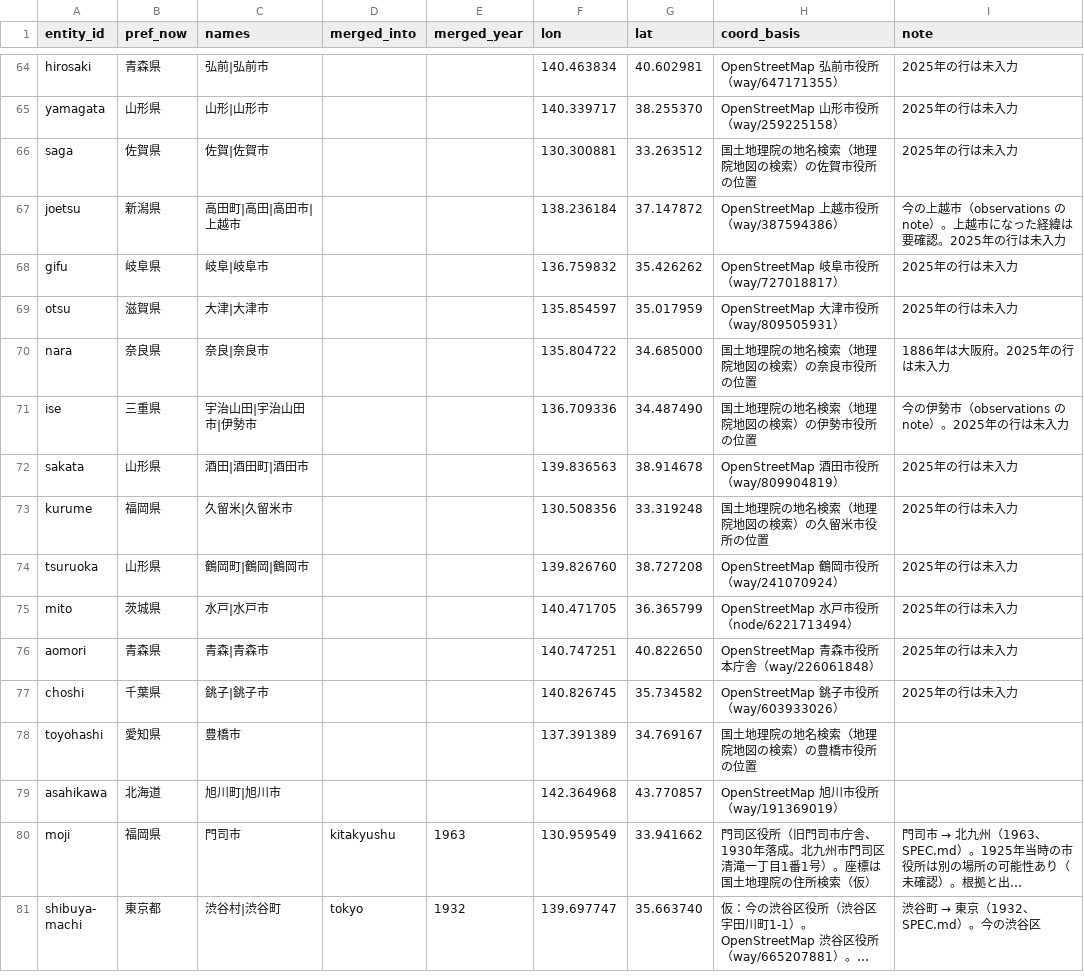
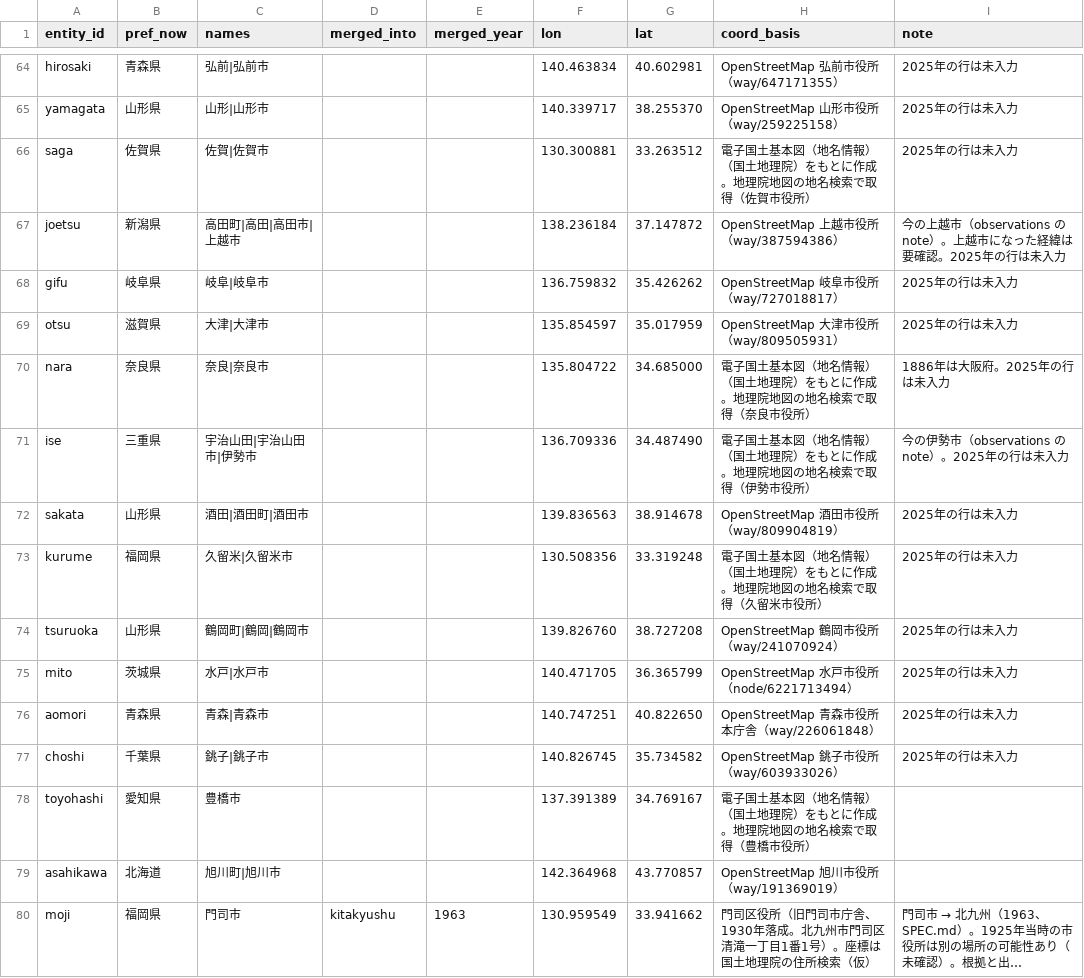
Before and after one commit to yyamamoto-euk/japan-top30-cities-navara, a CSV file: data/entities.csv, drawn as a sheet; only a part is shown, gaps mark what is left out; the shorter side is filled out with more unchanged rows; long unchanged cells end in …; the diff covers the shown part only.

```diff
--- a/data/entities.csv
+++ b/data/entities.csv
@@ -65,3 +65,3 @@ hirosaki,青森県,弘前|弘前市,,,140.463834,40.602981,OpenStreetMap 弘前
 yamagata,山形県,山形|山形市,,,140.339717,38.255370,OpenStreetMap 山形市役所（way/259225158）,2025年の行は未入力
-saga,佐賀県,佐賀|佐賀市,,,130.300881,33.263512,国土地理院の地名検索（地理院地図の検索）の佐賀市役所の位置,2025年の行は未入力
+saga,佐賀県,佐賀|佐賀市,,,130.300881,33.263512,電子国土基本図（地名情報）（国土地理院）をもとに作成。地理院地図の地名検索で取得（佐賀市役所）,2025年の行は未入力
 joetsu,新潟県,高田町|高田|高田市|上越市,,,138.236184,37.147872,OpenStreetMap 上越市役所（way/387594386）,今の上越市（observations の note）。上越市になった経緯は要確認。2025年の行は未入力
@@ -69,6 +69,6 @@ gifu,岐阜県,岐阜|岐阜市,,,136.759832,35.426262,OpenStreetMap 岐阜市
 otsu,滋賀県,大津|大津市,,,135.854597,35.017959,OpenStreetMap 大津市役所（way/809505931）,2025年の行は未入力
-nara,奈良県,奈良|奈良市,,,135.804722,34.685000,国土地理院の地名検索（地理院地図の検索）の奈良市役所の位置,1886年は大阪府。2025年の行は未入力
-ise,三重県,宇治山田|宇治山田市|伊勢市,,,136.709336,34.487490,国土地理院の地名検索（地理院地図の検索）の伊勢市役所の位置,今の伊勢市（observations の note）。2025年の行は未入力
+nara,奈良県,奈良|奈良市,,,135.804722,34.685000,電子国土基本図（地名情報）（国土地理院）をもとに作成。地理院地図の地名検索で取得（奈良市役所）,1886年は大阪府。2025年の行は未入力
+ise,三重県,宇治山田|宇治山田市|伊勢市,,,136.709336,34.487490,電子国土基本図（地名情報）（国土地理院）をもとに作成。地理院地図の地名検索で取得（伊勢市役所）,今の伊勢市（observations の note）。2025年の行は未入力
 sakata,山形県,酒田|酒田町|酒田市,,,139.836563,38.914678,OpenStreetMap 酒田市役所（way/809904819）,2025年の行は未入力
-kurume,福岡県,久留米|久留米市,,,130.508356,33.319248,国土地理院の地名検索（地理院地図の検索）の久留米市役所の位置,2025年の行は未入力
+kurume,福岡県,久留米|久留米市,,,130.508356,33.319248,電子国土基本図（地名情報）（国土地理院）をもとに作成。地理院地図の地名検索で取得（久留米市役所）,2025年の行は未入力
 tsuruoka,山形県,鶴岡町|鶴岡|鶴岡市,,,139.826760,38.727208,OpenStreetMap 鶴岡市役所（way/241070924）,2025年の行は未入力
@@ -77,3 +77,3 @@ aomori,青森県,青森|青森市,,,140.747251,40.822650,OpenStreetMap 青森市
 choshi,千葉県,銚子|銚子市,,,140.826745,35.734582,OpenStreetMap 銚子市役所（way/603933026）,2025年の行は未入力
-toyohashi,愛知県,豊橋市,,,137.391389,34.769167,国土地理院の地名検索（地理院地図の検索）の豊橋市役所の位置,
+toyohashi,愛知県,豊橋市,,,137.391389,34.769167,電子国土基本図（地名情報）（国土地理院）をもとに作成。地理院地図の地名検索で取得（豊橋市役所）,
 asahikawa,北海道,旭川町|旭川市,,,142.364968,43.770857,OpenStreetMap 旭川市役所（way/191369019）,
```
Also changed, not shown: 22 edited cells elsewhere in this file, data/sources.csv, 7 other files.
